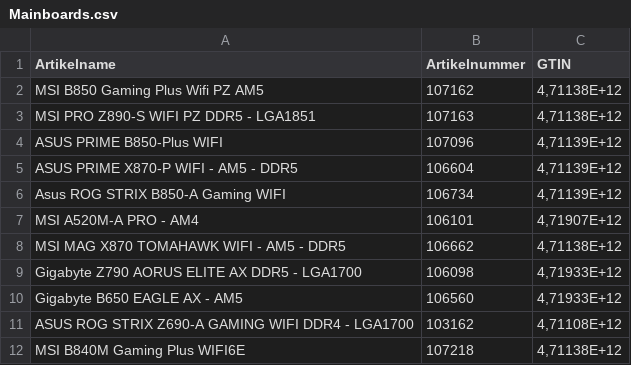
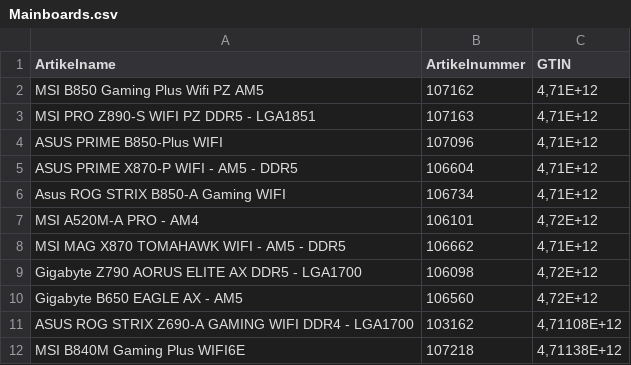
Before and after one commit to Mcmoneybags-afk/Open_AI_Searcher, a CSV file: input_csv/05_Mainboards/Mainboards.csv, drawn as a sheet.

```diff
--- a/input_csv/05_Mainboards/Mainboards.csv
+++ b/input_csv/05_Mainboards/Mainboards.csv
@@ -1,11 +1,11 @@
 Artikelname;Artikelnummer;GTIN
-MSI B850 Gaming Plus Wifi PZ AM5;107162;4,71138E+12
-MSI PRO Z890-S WIFI PZ DDR5 - LGA1851;107163;4,71138E+12
-ASUS PRIME B850-Plus WIFI;107096;4,71139E+12
-ASUS PRIME X870-P WIFI - AM5 - DDR5;106604;4,71139E+12
-Asus ROG STRIX B850-A Gaming WIFI;106734;4,71139E+12
-MSI A520M-A PRO - AM4;106101;4,71907E+12
-MSI MAG X870 TOMAHAWK WIFI - AM5 - DDR5;106662;4,71138E+12
-Gigabyte Z790 AORUS ELITE AX DDR5 - LGA1700;106098;4,71933E+12
-Gigabyte B650 EAGLE AX - AM5;106560;4,71933E+12
+MSI B850 Gaming Plus Wifi PZ AM5;107162;4,71E+12
+MSI PRO Z890-S WIFI PZ DDR5 - LGA1851;107163;4,71E+12
+ASUS PRIME B850-Plus WIFI;107096;4,71E+12
+ASUS PRIME X870-P WIFI - AM5 - DDR5;106604;4,71E+12
+Asus ROG STRIX B850-A Gaming WIFI;106734;4,71E+12
+MSI A520M-A PRO - AM4;106101;4,72E+12
+MSI MAG X870 TOMAHAWK WIFI - AM5 - DDR5;106662;4,71E+12
+Gigabyte Z790 AORUS ELITE AX DDR5 - LGA1700;106098;4,72E+12
+Gigabyte B650 EAGLE AX - AM5;106560;4,72E+12
 ASUS ROG STRIX Z690-A GAMING WIFI DDR4 - LGA1700;103162;4,71108E+12
```
Also changed, not shown: input_csv/02_Arbeitsspeicher/RAMs.csv, 1 other file.
